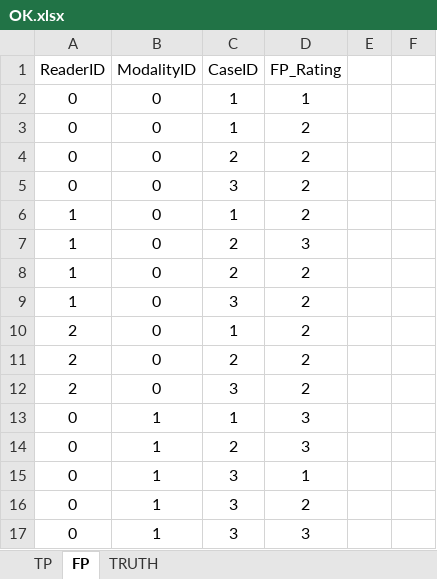
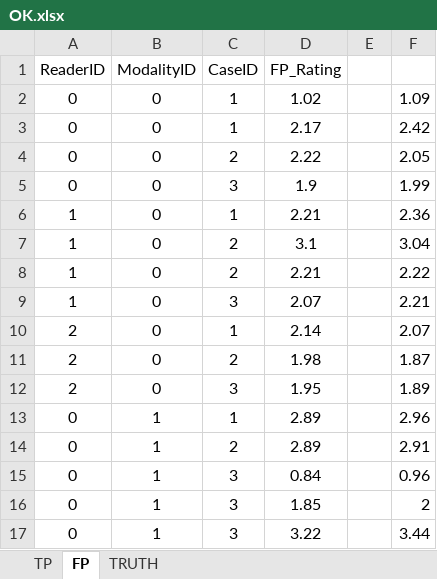
Before and after one commit to dpc10ster/RJafroc, an Excel workbook: inst/extdata/toyFiles/FROC/OK.xlsx, sheet FP, drawn as a sheet; only a part is shown; values as stored, in another font and other column widths than the file's, no borders; the diff covers the shown part only; the diff names each change by its address in the sheet, - before the commit and + after, or states it on an @@ line.

```diff
--- a/inst/extdata/toyFiles/FROC/OK.xlsx (sheet FP)
+++ b/inst/extdata/toyFiles/FROC/OK.xlsx (sheet FP)
-D2 (FP_Rating): 1
+D2 (FP_Rating): 1.02
-F2: (empty)
+F2: 1.09
-D3 (FP_Rating): 2
+D3 (FP_Rating): 2.17
-F3: (empty)
+F3: 2.42
-D4 (FP_Rating): 2
+D4 (FP_Rating): 2.22
-F4: (empty)
+F4: 2.05
-D5 (FP_Rating): 2
+D5 (FP_Rating): 1.9
-F5: (empty)
+F5: 1.99
-D6 (FP_Rating): 2
+D6 (FP_Rating): 2.21
-F6: (empty)
+F6: 2.36
-D7 (FP_Rating): 3
+D7 (FP_Rating): 3.1
-F7: (empty)
+F7: 3.04
-D8 (FP_Rating): 2
+D8 (FP_Rating): 2.21
-F8: (empty)
+F8: 2.22
-D9 (FP_Rating): 2
+D9 (FP_Rating): 2.07
-F9: (empty)
+F9: 2.21
-D10 (FP_Rating): 2
+D10 (FP_Rating): 2.14
-F10: (empty)
+F10: 2.07
-D11 (FP_Rating): 2
+D11 (FP_Rating): 1.98
-F11: (empty)
+F11: 1.87
-D12 (FP_Rating): 2
+D12 (FP_Rating): 1.95
-F12: (empty)
+F12: 1.89
-D13:D14 (FP_Rating): 3
+D13:D14 (FP_Rating): 2.89
-F13: (empty)
+F13: 2.96
-F14: (empty)
+F14: 2.91
-D15 (FP_Rating): 1
+D15 (FP_Rating): 0.84
-F15: (empty)
+F15: 0.96
-D16 (FP_Rating): 2
+D16 (FP_Rating): 1.85
-F16: (empty)
+F16: 2
-D17 (FP_Rating): 3
+D17 (FP_Rating): 3.22
-F17: (empty)
+F17: 3.44
```
Also changed, not shown: 12 edited cells elsewhere in this sheet, sheet TP, sheet TRUTH, 45 other files.
